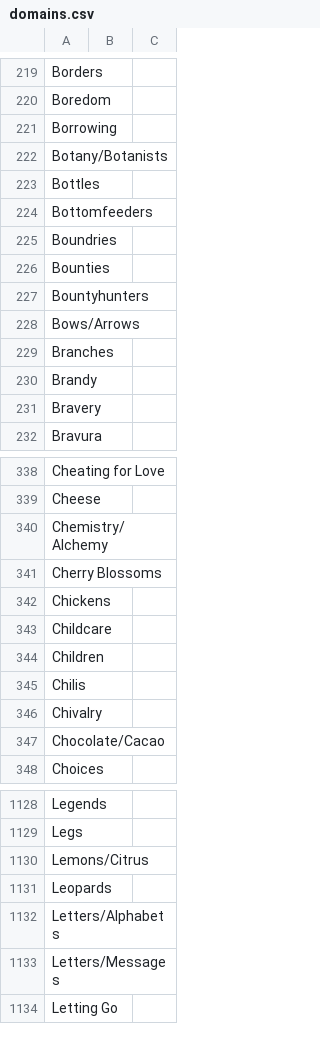
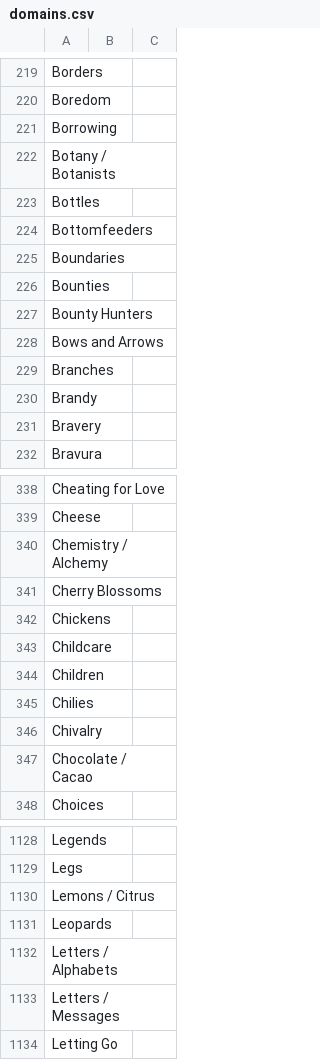
Before and after one commit to fsyth/deity-domains, a CSV file: domains.csv, drawn as a sheet; only a part is shown, gaps mark what is left out; the diff covers the shown part only.

Commit message:
Spell checked and allowed slashes to wrap

```diff
--- a/domains.csv
+++ b/domains.csv
@@ -221,9 +221,9 @@ Boredom
 Borrowing
-Botany/Botanists
+Botany / Botanists
 Bottles
 Bottomfeeders
-Boundries
+Boundaries
 Bounties
-Bountyhunters
-Bows/Arrows
+Bounty Hunters
+Bows and Arrows
 Branches
@@ -339,3 +339,3 @@ Cheating for Love
 Cheese
-Chemistry/Alchemy
+Chemistry / Alchemy
 Cherry Blossoms
@@ -344,5 +344,5 @@ Childcare
 Children
-Chilis
+Chilies
 Chivalry
-Chocolate/Cacao
+Chocolate / Cacao
 Choices
@@ -1129,6 +1129,6 @@ Legends
 Legs
-Lemons/Citrus
+Lemons / Citrus
 Leopards
-Letters/Alphabets
-Letters/Messages
+Letters / Alphabets
+Letters / Messages
 Letting Go
```
Also changed, not shown: 79 edited cells elsewhere in this file.
